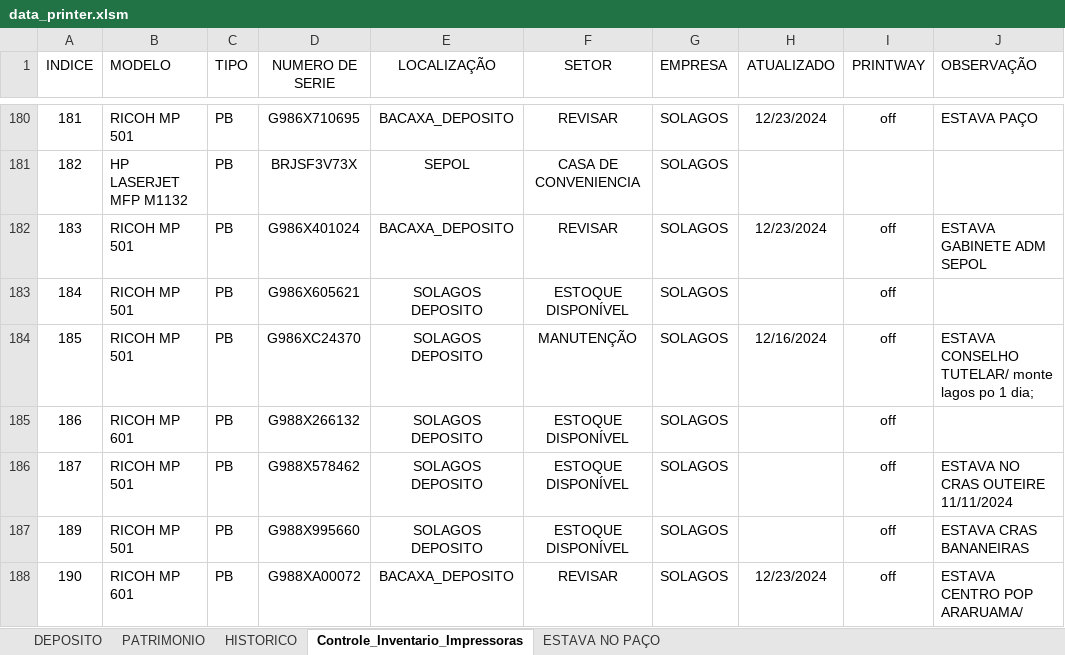
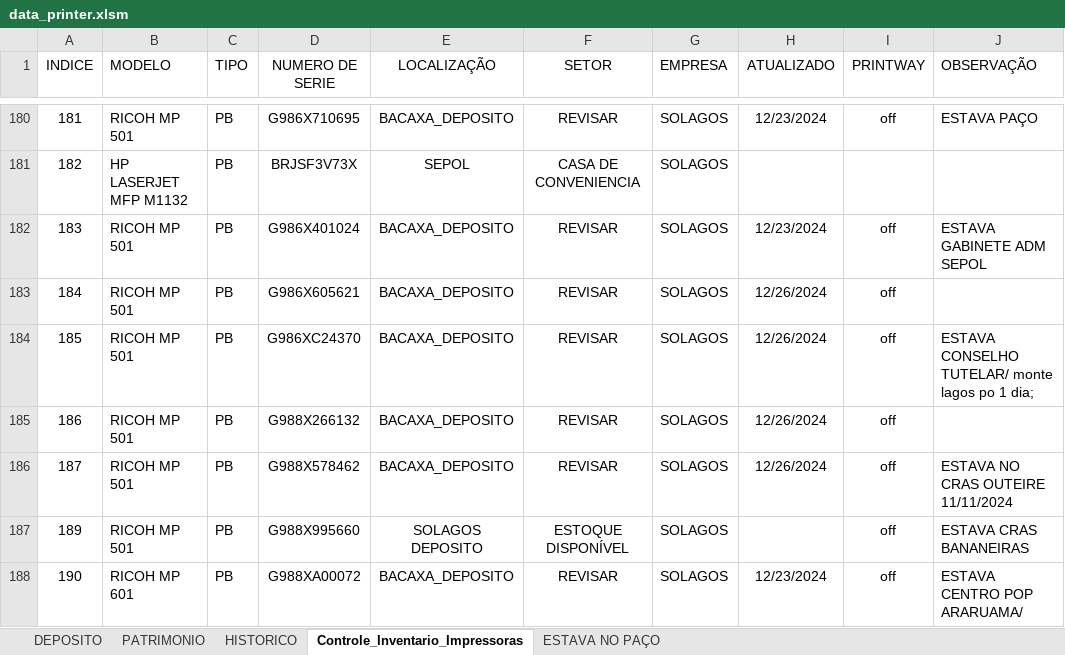
Before and after one commit to flavio-foa-dev/excel, an Excel workbook: data_printer.xlsm, sheet Controle_Inventario_Impressoras, drawn as a sheet; only a part is shown, gaps mark what is left out; values as stored, in another font and other column widths than the file's, no borders; conditional formats and table styles not drawn; the diff covers the shown part only; the diff names each change by its address in the sheet, - before the commit and + after, or states it on an @@ line.

Commit message:
bacaxa deposito caminhao

```diff
--- a/data_printer.xlsm (sheet Controle_Inventario_Impressoras)
+++ b/data_printer.xlsm (sheet Controle_Inventario_Impressoras)
-E183:E186 (LOCALIZAÇÃO): SOLAGOS DEPOSITO
+E183:E186 (LOCALIZAÇÃO): BACAXA_DEPOSITO
-F183 (SETOR): ESTOQUE DISPONÍVEL
+F183 (SETOR): REVISAR
-H183 (ATUALIZADO): (empty)
+H183 (ATUALIZADO): 12/26/2024
-F184 (SETOR): MANUTENÇÃO
+F184 (SETOR): REVISAR
-H184 (ATUALIZADO): 12/16/2024
+H184 (ATUALIZADO): 12/26/2024
-B185 (MODELO): RICOH MP 601
+B185 (MODELO): RICOH MP 501
-F185:F186 (SETOR): ESTOQUE DISPONÍVEL
+F185:F186 (SETOR): REVISAR
-H185:H186 (ATUALIZADO): (empty)
+H185:H186 (ATUALIZADO): 12/26/2024
```
Also changed, not shown: 168 edited cells and cell formats elsewhere in this sheet.
